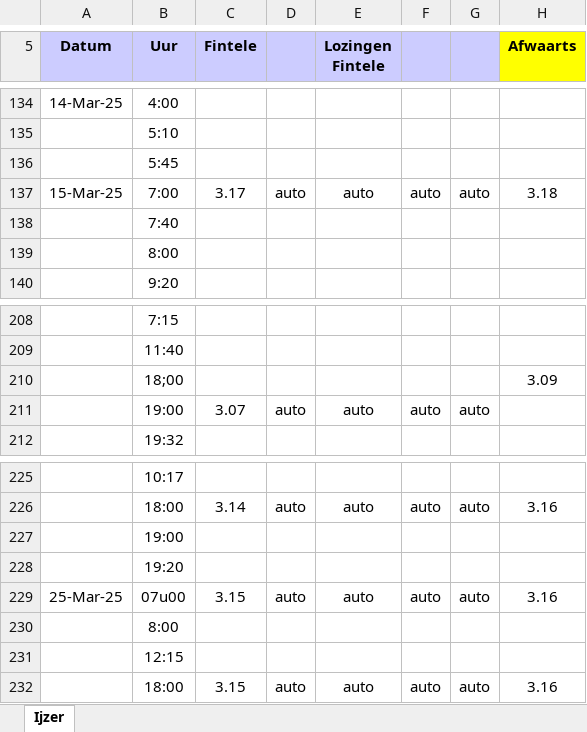
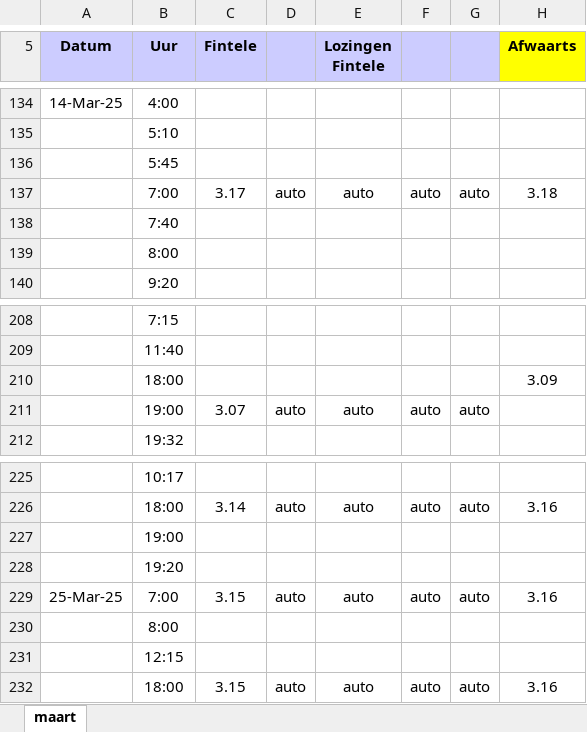
Before and after one commit to inbo/aangepast-spuibeheer, an Excel workbook: data/spuibeheer/extern/verwerkt_in_excel/os_Ijzer_2025.xlsx, sheet maart, drawn as a sheet; only a part is shown, gaps mark what is left out; values as stored, in another font and other column widths than the file's, no borders; the diff covers the shown part only; the diff names each change by its address in the sheet, - before the commit and + after, or states it on an @@ line.

```diff
--- a/data/spuibeheer/extern/verwerkt_in_excel/os_Ijzer_2025.xlsx (sheet maart)
+++ b/data/spuibeheer/extern/verwerkt_in_excel/os_Ijzer_2025.xlsx (sheet maart)
-sheet tab: Ijzer
+sheet tab: maart
-A137 (Datum): 15-Mar-25
+A137 (Datum): (empty)
-B210 (Uur): 18;00
+B210 (Uur): 18:00
-B229 (Uur): 07u00
+B229 (Uur): 7:00
```
Also changed, not shown: 8 edited cells, cell formats and merged cells elsewhere in this sheet, data/spuibeheer/extern/verwerkt_in_excel/os_VA_2025.xlsx, 2 other files.
